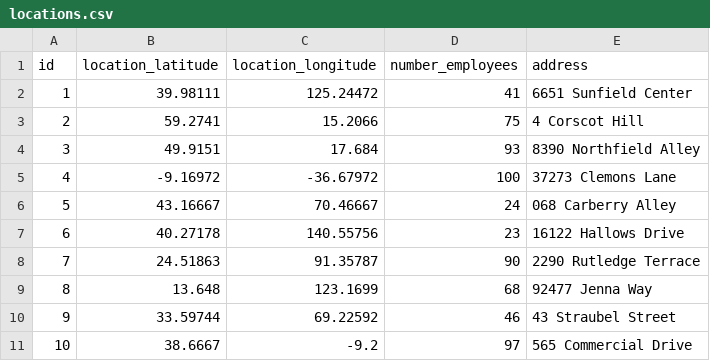
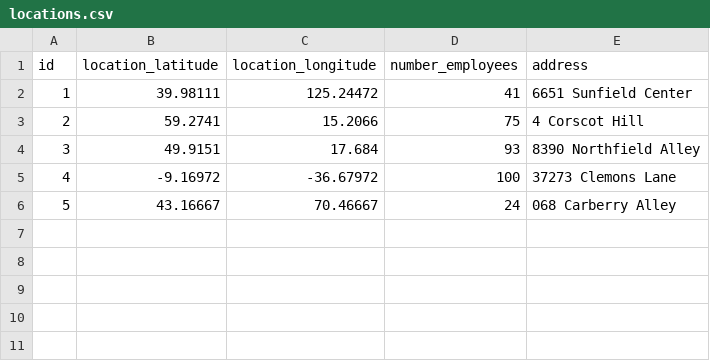
Before and after one commit to ricardo-0x07/Corporate-Dashboard-App, a CSV file: dist/data/locations.csv, drawn as a sheet.

```diff
--- a/dist/data/locations.csv
+++ b/dist/data/locations.csv
@@ -6,6 +6 @@ id,location_latitude,location_longitude,number_employees,address
 5,43.16667,70.46667,24,068 Carberry Alley
-6,40.27178,140.55756,23,16122 Hallows Drive
-7,24.51863,91.35787,90,2290 Rutledge Terrace
-8,13.648,123.1699,68,92477 Jenna Way
-9,33.59744,69.22592,46,43 Straubel Street
-10,38.6667,-9.2,97,565 Commercial Drive
```
Also changed, not shown: src/assets/data/locations.csv, 4 other files.
